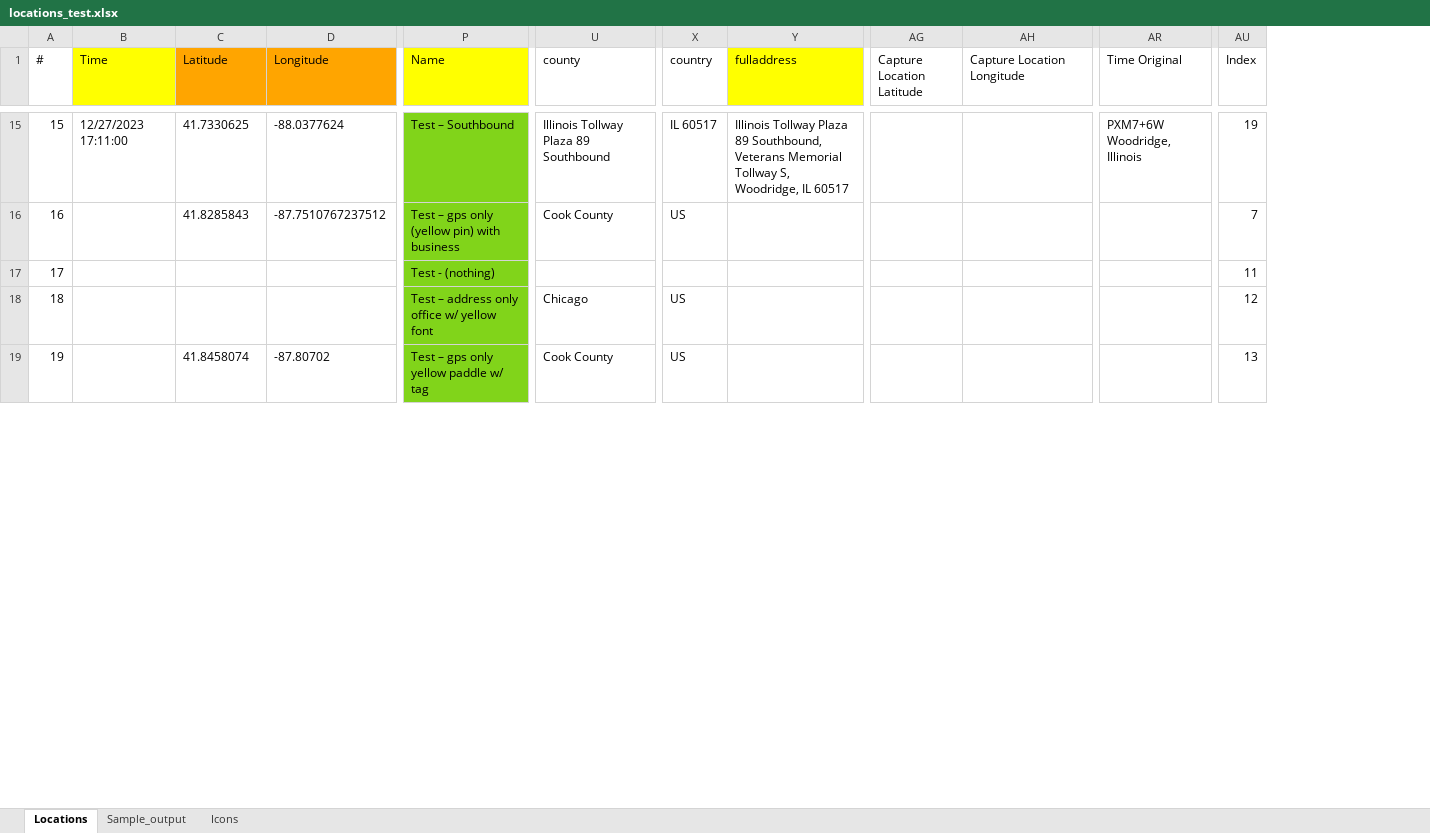
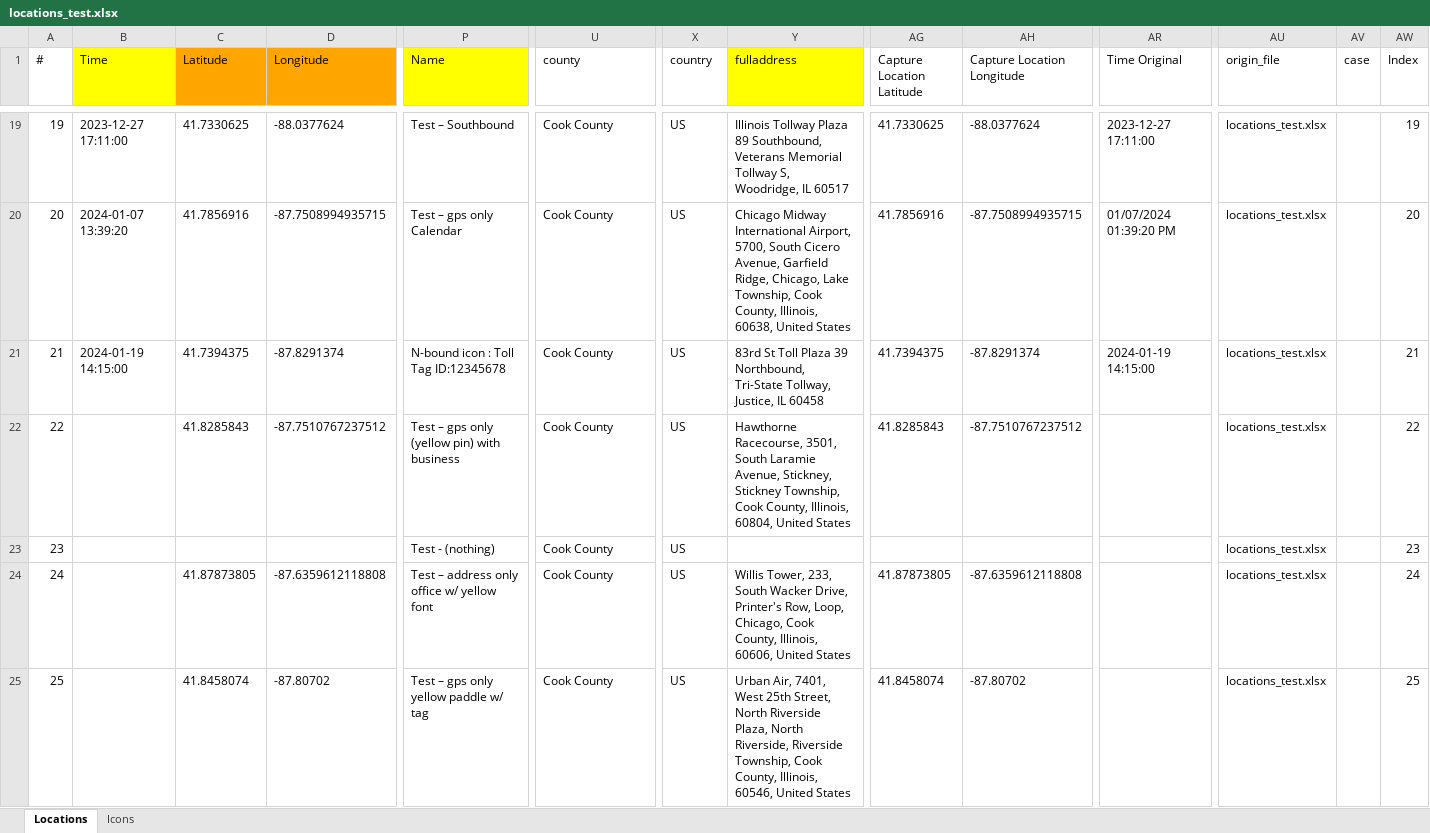
Before and after one commit to LincolnLandForensics/HodgePodge, an Excel workbook: locations_test.xlsx, sheet Locations, drawn as a sheet; only a part is shown, gaps mark what is left out; values as stored, in another font and other column widths than the file's, no borders; removed rows and columns are numbered as before the commit, all else as after; rows hold the shown columns only; the diff covers the shown part only; the diff names each change by its address in the sheet, - before the commit and + after, or states it on an @@ line.

```diff
--- a/locations_test.xlsx (sheet Locations)
+++ b/locations_test.xlsx (sheet Locations)
-sheet tab: Sample_output
+column AU (origin_file), row 19: locations_test.xlsx; row 22: locations_test.xlsx; rows 24-25: locations_test.xlsx | locations_test.xlsx
+column AV (case), empty
@@ column A (#) renumbered between rows 10 and 29 @@
-B19 (Time): 12/27/2023 17:11:00
+B19 (Time): 2023-12-27 17:11:00
-P19 fill: #81D41A
+P19 fill: none
-U19 (county): Illinois Tollway Plaza 89 Southbound
+U19 (county): Cook County
-X19 (country): IL 60517
+X19 (country): US
-AG19 (Capture Location Latitude): (empty)
+AG19 (Capture Location Latitude): 41.7330625
-AH19 (Capture Location Longitude): (empty)
+AH19 (Capture Location Longitude): -88.0377624
-AR19 (Time Original): PXM7+6W Woodridge, Illinois
+AR19 (Time Original): 2023-12-27 17:11:00
+row 20: 20 | 2024-01-07 13:39:20 | 41.7856916 | -87.7508994935715 | Test – gps only Calendar | Cook County | US | Chicago Midway International Airport, 5700, South Cicero Avenue, Garfield Ridge, Chicago, Lake Township, Cook County, Illinois, 60638, United States | 41.7856916 | -87.7508994935715 | 01/07/2024 01:39:20 PM | locations_test.xlsx |  | 20
+row 21: 21 | 2024-01-19 14:15:00 | 41.7394375 | -87.8291374 | N-bound icon : Toll Tag ID:12345678 | Cook County | US | 83rd St Toll Plaza 39 Northbound, Tri-State Tollway, Justice, IL 60458 | 41.7394375 | -87.8291374 | 2024-01-19 14:15:00 | locations_test.xlsx |  | 21
-P22 fill: #81D41A
+P22 fill: none
-Y22 (fulladdress): (empty)
+Y22 (fulladdress): Hawthorne Racecourse, 3501, South Laramie Avenue, Stickney, Stickney Township, Cook County, Illinois, 60804, United States
-AG22 (Capture Location Latitude): (empty)
+AG22 (Capture Location Latitude): 41.8285843
-AH22 (Capture Location Longitude): (empty)
+AH22 (Capture Location Longitude): -87.7510767237512
-AW22 (Index): 7
+AW22 (Index): 22
-row 17: 17 |  |  |  | Test - (nothing) |  |  |  |  |  |  | 11
+row 23: 23 |  |  |  | Test - (nothing) | Cook County | US |  |  |  |  | locations_test.xlsx |  | 23
-C24 (Latitude): (empty)
+C24 (Latitude): 41.87873805
-D24 (Longitude): (empty)
+D24 (Longitude): -87.6359612118808
-P24:P25 fill: #81D41A
+P24:P25 fill: none
-U24 (county): Chicago
+U24 (county): Cook County
-Y24 (fulladdress): (empty)
+Y24 (fulladdress): Willis Tower, 233, South Wacker Drive, Printer's Row, Loop, Chicago, Cook County, Illinois, 60606, United States
-AG24 (Capture Location Latitude): (empty)
+AG24 (Capture Location Latitude): 41.87873805
-AH24 (Capture Location Longitude): (empty)
+AH24 (Capture Location Longitude): -87.6359612118808
-AW24 (Index): 12
+AW24 (Index): 24
-Y25 (fulladdress): (empty)
+Y25 (fulladdress): Urban Air, 7401, West 25th Street, North Riverside Plaza, North Riverside, Riverside Township, Cook County, Illinois, 60546, United States
-AG25 (Capture Location Latitude): (empty)
+AG25 (Capture Location Latitude): 41.8458074
-AH25 (Capture Location Longitude): (empty)
+AH25 (Capture Location Longitude): -87.80702
-AW25 (Index): 13
+AW25 (Index): 25
```
Also changed, not shown: 11 added rows, 7 removed rows, 65 edited cells and cell formats elsewhere in this sheet, sheet Icons, charts or pictures, 1 other file.
